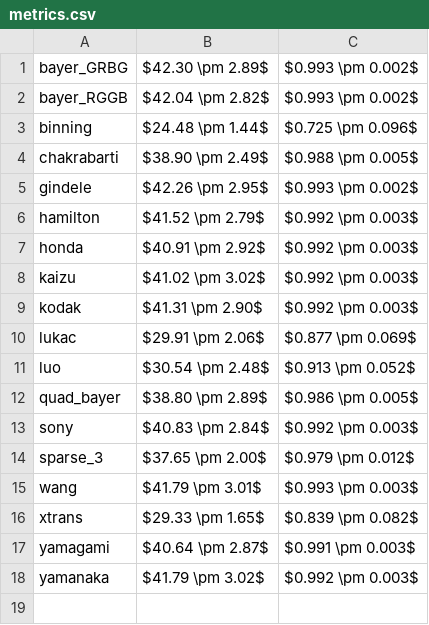
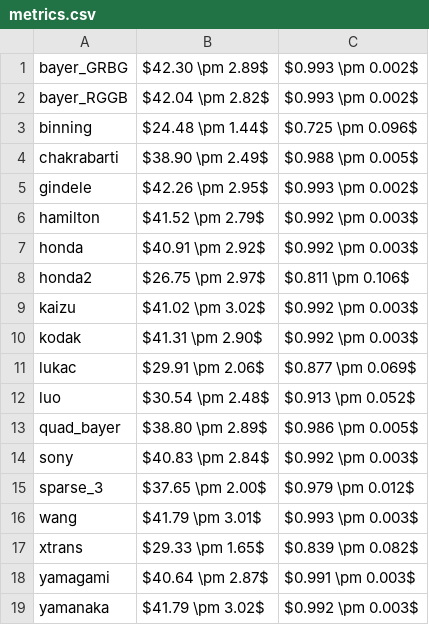
Before and after one commit to mattmull42/unrolled_demosaicking, a CSV file: metrics.csv, drawn as a sheet; the diff names each change by its address in the sheet, - before the commit and + after, or states it on an @@ line.

```diff
--- a/metrics.csv
+++ b/metrics.csv
+row 8: honda2 | $26.75 \pm 2.97$ | $0.811 \pm 0.106$
```
Also changed, not shown: metrics_V.csv, 3 other files.
